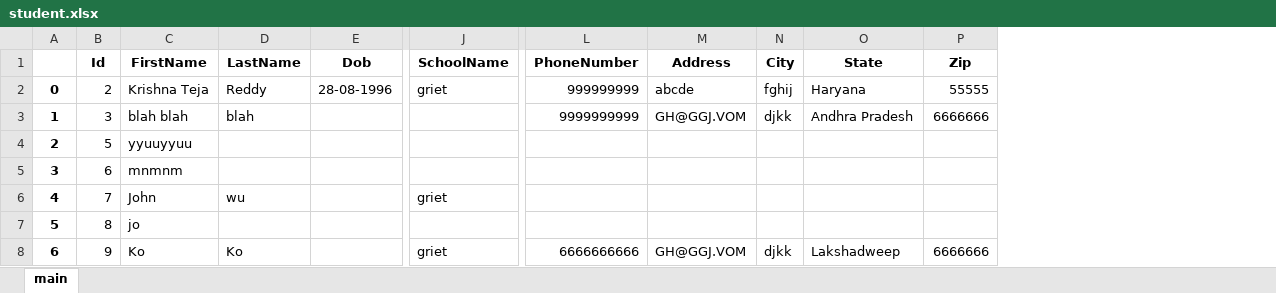
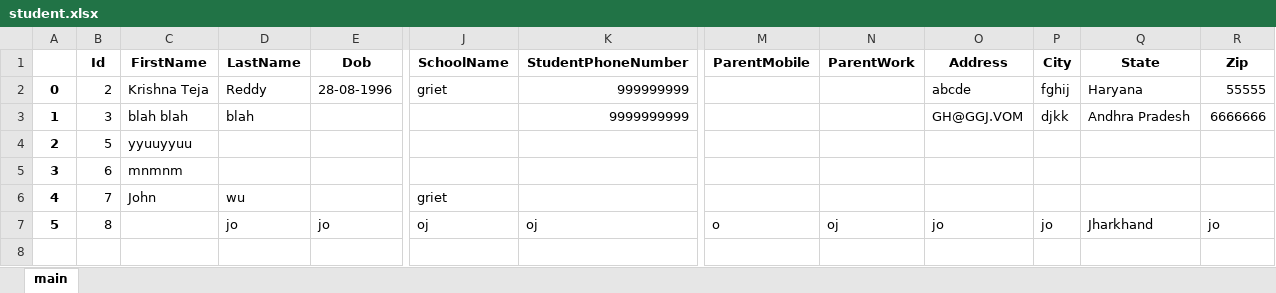
Before and after one commit to KrishnaTejaReddyV/TTHPL, an Excel workbook: static/files/student.xlsx, sheet main, drawn as a sheet; only a part is shown, gaps mark what is left out; values as stored, in another font and other column widths than the file's, no borders; removed rows and columns are numbered as before the commit, all else as after; rows hold the shown columns only; the diff covers the shown part only; the diff names each change by its address in the sheet, - before the commit and + after, or states it on an @@ line.

```diff
--- a/static/files/student.xlsx (sheet main)
+++ b/static/files/student.xlsx (sheet main)
+column K (StudentPhoneNumber), rows 2-7: 999999999 | 9999999999 |  |  |  | oj
-column L (PhoneNumber), rows 2-3: 999999999 | 9999999999
+column M (ParentMobile), row 7: o
+column N (ParentWork), row 7: oj
-C7 (FirstName): jo
+C7 (FirstName): (empty)
-D7 (LastName): (empty)
+D7 (LastName): jo
-E7 (Dob): (empty)
+E7 (Dob): jo
-J7 (SchoolName): (empty)
+J7 (SchoolName): oj
-O7 (Address): (empty)
+O7 (Address): jo
-P7 (City): (empty)
+P7 (City): jo
-Q7 (State): (empty)
+Q7 (State): Jharkhand
-R7 (Zip): (empty)
+R7 (Zip): jo
-row 8: 6 | 9 | Ko | Ko |  | griet | 6666666666 | GH@GGJ.VOM | djkk | Lakshadweep | 6666666
```
Also changed, not shown: 6 edited cells elsewhere in this sheet, static/files/business.xlsx, static/files/intern.xlsx, 25 other files.
